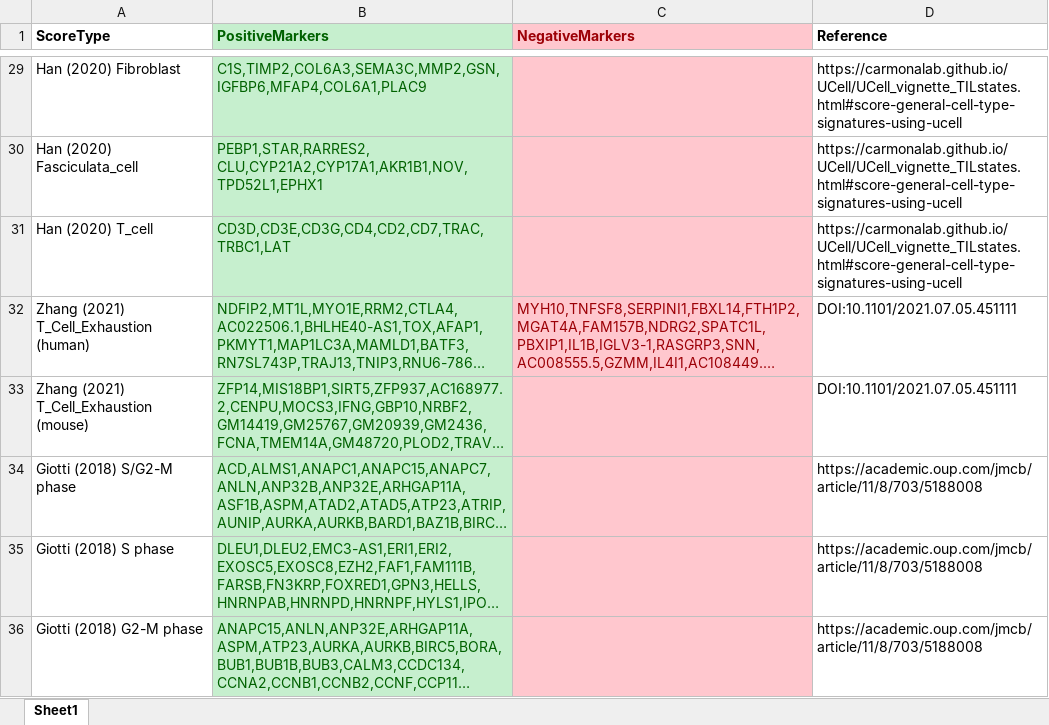
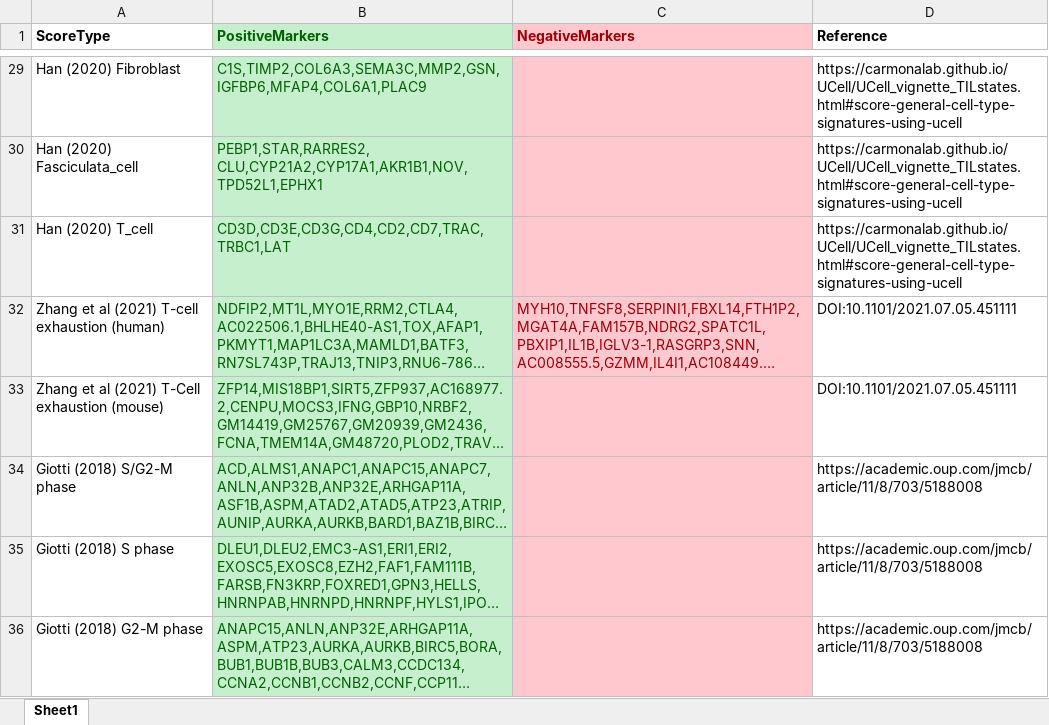
Before and after one commit to jamesjcai/scGEAToolbox, an Excel workbook: resources/cellscores.xlsx, sheet Sheet1, drawn as a sheet; only a part is shown, gaps mark what is left out; long unchanged cells end in …; values as stored, in another font and other column widths than the file's, no borders; the diff covers the shown part only; the diff names each change by its address in the sheet, - before the commit and + after, or states it on an @@ line.

```diff
--- a/resources/cellscores.xlsx (sheet Sheet1)
+++ b/resources/cellscores.xlsx (sheet Sheet1)
-A32 (ScoreType): Zhang (2021) T_Cell_Exhaustion (human)
+A32 (ScoreType): Zhang et al (2021) T-cell exhaustion (human)
-A33 (ScoreType): Zhang (2021) T_Cell_Exhaustion (mouse)
+A33 (ScoreType): Zhang et al (2021) T-Cell exhaustion (mouse)
```
Also changed, not shown: 10 added rows, 10 removed rows and 12 edited cells elsewhere in this sheet, 1 other file.
